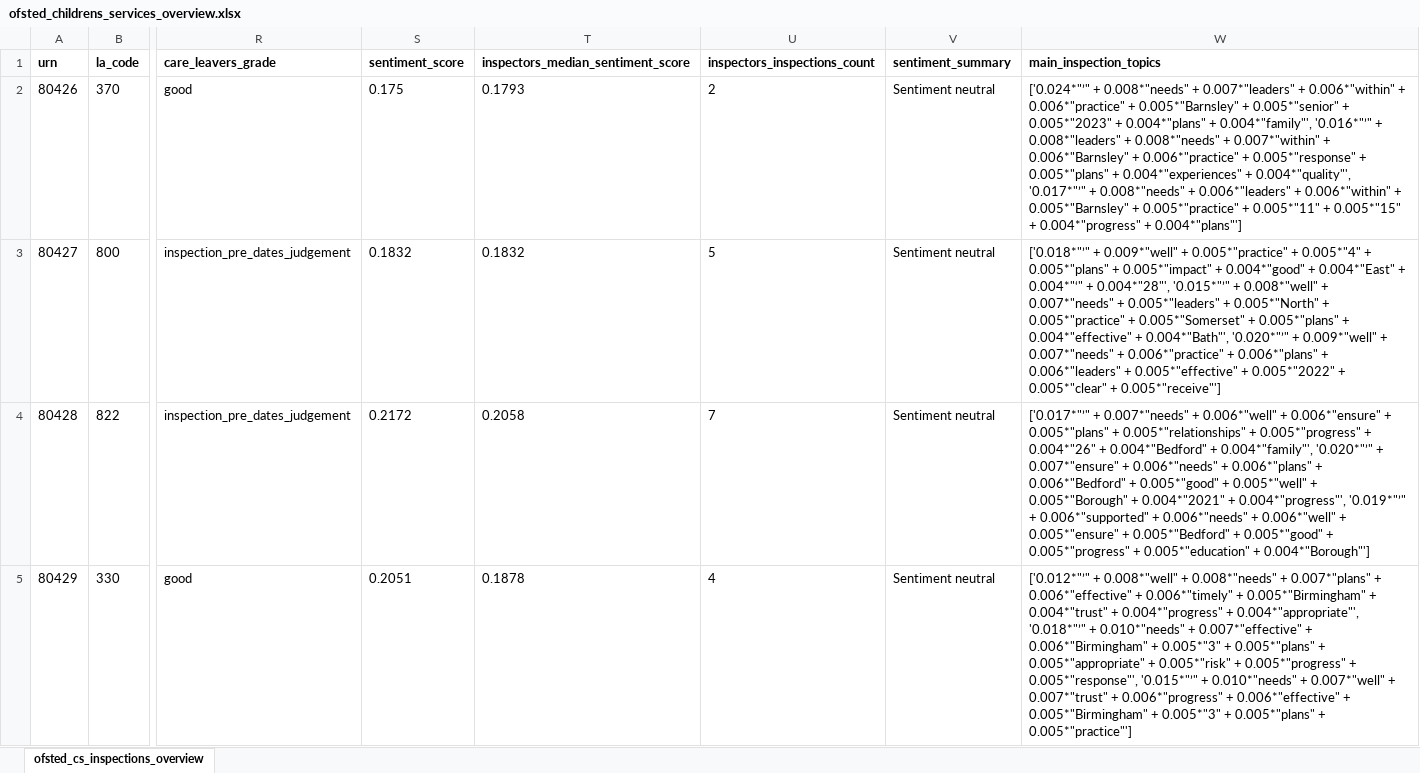
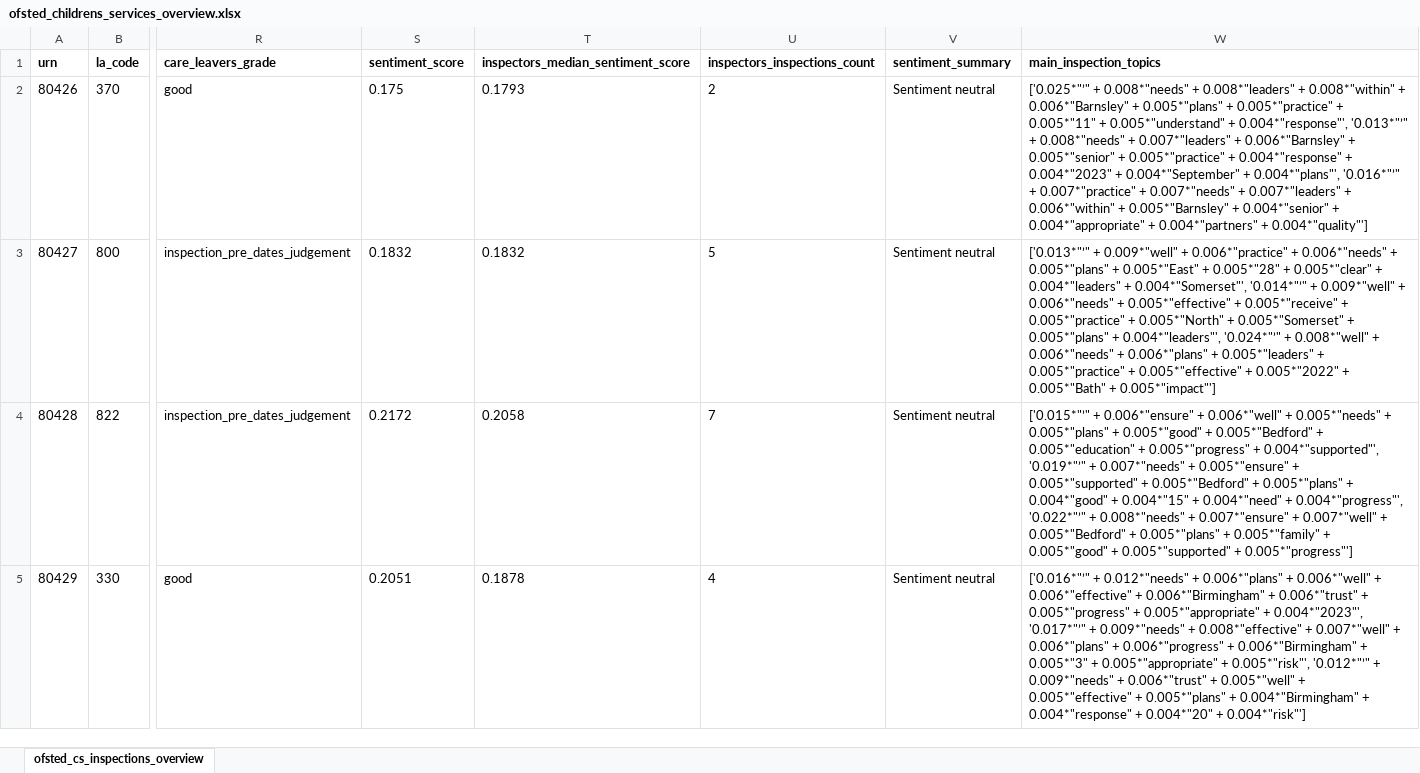
Before and after one commit to data-to-insight/ofsted-ilacs-scrape-tool, an Excel workbook: ofsted_childrens_services_overview.xlsx, sheet ofsted_cs_inspections_overview, drawn as a sheet; only a part is shown, gaps mark what is left out; values as stored, in another font and other column widths than the file's, no borders; the diff covers the shown part only; the diff names each change by its address in the sheet, - before the commit and + after, or states it on an @@ line.

Commit message:
Data refresh 22052024

```diff
--- a/ofsted_childrens_services_overview.xlsx (sheet ofsted_cs_inspections_overview)
+++ b/ofsted_childrens_services_overview.xlsx (sheet ofsted_cs_inspections_overview)
-W2 (main_inspection_topics): ['0.024*"’" + 0.008*"needs" + 0.007*"leaders" + 0.006*"within" + 0.006*"practice" + 0.005*"Barnsley" + 0.005*"senior" + 0.005*"2023" + 0.004*"plans" + 0.004*"family"', '0.016*"’" + 0.008*"leaders" + 0.008*"needs" + 0.007*"within" + 0.006*"Barnsley" + 0.006*"practice" + 0.005*"response" + 0.005*"plans" + 0.004*"experiences" + 0.004*"quality"', '0.017*"’" + 0.008*"needs" + 0.006*"leaders" + 0.006*"within" + 0.005*"Barnsley" + 0.005*"practice" + 0.005*"11" + 0.005*"15" + 0.004*"progress" + 0.004*"plans"']
+W2 (main_inspection_topics): ['0.025*"’" + 0.008*"needs" + 0.008*"leaders" + 0.008*"within" + 0.006*"Barnsley" + 0.005*"plans" + 0.005*"practice" + 0.005*"11" + 0.005*"understand" + 0.004*"response"', '0.013*"’" + 0.008*"needs" + 0.007*"leaders" + 0.006*"Barnsley" + 0.005*"senior" + 0.005*"practice" + 0.004*"response" + 0.004*"2023" + 0.004*"September" + 0.004*"plans"', '0.016*"’" + 0.007*"practice" + 0.007*"needs" + 0.007*"leaders" + 0.006*"within" + 0.005*"Barnsley" + 0.004*"senior" + 0.004*"appropriate" + 0.004*"partners" + 0.004*"quality"']
-W3 (main_inspection_topics): ['0.018*"’" + 0.009*"well" + 0.005*"practice" + 0.005*"4" + 0.005*"plans" + 0.005*"impact" + 0.004*"good" + 0.004*"East" + 0.004*"‘" + 0.004*"28"', '0.015*"’" + 0.008*"well" + 0.007*"needs" + 0.005*"leaders" + 0.005*"North" + 0.005*"practice" + 0.005*"Somerset" + 0.005*"plans" + 0.004*"effective" + 0.004*"Bath"', '0.020*"’" + 0.009*"well" + 0.007*"needs" + 0.006*"practice" + 0.006*"plans" + 0.006*"leaders" + 0.005*"effective" + 0.005*"2022" + 0.005*"clear" + 0.005*"receive"']
+W3 (main_inspection_topics): ['0.013*"’" + 0.009*"well" + 0.006*"practice" + 0.006*"needs" + 0.005*"plans" + 0.005*"East" + 0.005*"28" + 0.005*"clear" + 0.004*"leaders" + 0.004*"Somerset"', '0.014*"’" + 0.009*"well" + 0.006*"needs" + 0.005*"effective" + 0.005*"receive" + 0.005*"practice" + 0.005*"North" + 0.005*"Somerset" + 0.005*"plans" + 0.004*"leaders"', '0.024*"’" + 0.008*"well" + 0.006*"needs" + 0.006*"plans" + 0.005*"leaders" + 0.005*"practice" + 0.005*"effective" + 0.005*"2022" + 0.005*"Bath" + 0.005*"impact"']
-W4 (main_inspection_topics): ['0.017*"’" + 0.007*"needs" + 0.006*"well" + 0.006*"ensure" + 0.005*"plans" + 0.005*"relationships" + 0.005*"progress" + 0.004*"26" + 0.004*"Bedford" + 0.004*"family"', '0.020*"’" + 0.007*"ensure" + 0.006*"needs" + 0.006*"plans" + 0.006*"Bedford" + 0.005*"good" + 0.005*"well" + 0.005*"Borough" + 0.004*"2021" + 0.004*"progress"', '0.019*"’" + 0.006*"supported" + 0.006*"needs" + 0.006*"well" + 0.005*"ensure" + 0.005*"Bedford" + 0.005*"good" + 0.005*"progress" + 0.005*"education" + 0.004*"Borough"']
+W4 (main_inspection_topics): ['0.015*"’" + 0.006*"ensure" + 0.006*"well" + 0.005*"needs" + 0.005*"plans" + 0.005*"good" + 0.005*"Bedford" + 0.005*"education" + 0.005*"progress" + 0.004*"supported"', '0.019*"’" + 0.007*"needs" + 0.005*"ensure" + 0.005*"supported" + 0.005*"Bedford" + 0.005*"plans" + 0.004*"good" + 0.004*"15" + 0.004*"need" + 0.004*"progress"', '0.022*"’" + 0.008*"needs" + 0.007*"ensure" + 0.007*"well" + 0.005*"Bedford" + 0.005*"plans" + 0.005*"family" + 0.005*"good" + 0.005*"supported" + 0.005*"progress"']
-W5 (main_inspection_topics): ['0.012*"’" + 0.008*"well" + 0.008*"needs" + 0.007*"plans" + 0.006*"effective" + 0.006*"timely" + 0.005*"Birmingham" + 0.004*"trust" + 0.004*"progress" + 0.004*"appropriate"', '0.018*"’" + 0.010*"needs" + 0.007*"effective" + 0.006*"Birmingham" + 0.005*"3" + 0.005*"plans" + 0.005*"appropriate" + 0.005*"risk" + 0.005*"progress" + 0.005*"response"', '0.015*"’" + 0.010*"needs" + 0.007*"well" + 0.007*"trust" + 0.006*"progress" + 0.006*"effective" + 0.005*"Birmingham" + 0.005*"3" + 0.005*"plans" + 0.005*"practice"']
+W5 (main_inspection_topics): ['0.016*"’" + 0.012*"needs" + 0.006*"plans" + 0.006*"well" + 0.006*"effective" + 0.006*"Birmingham" + 0.006*"trust" + 0.005*"progress" + 0.005*"appropriate" + 0.004*"2023"', '0.017*"’" + 0.009*"needs" + 0.008*"effective" + 0.007*"well" + 0.006*"plans" + 0.006*"progress" + 0.006*"Birmingham" + 0.005*"3" + 0.005*"appropriate" + 0.005*"risk"', '0.012*"’" + 0.009*"needs" + 0.006*"trust" + 0.005*"well" + 0.005*"effective" + 0.005*"plans" + 0.004*"Birmingham" + 0.004*"response" + 0.004*"20" + 0.004*"risk"']
```
Also changed, not shown: 250 edited cells elsewhere in this sheet, 8 other files.
